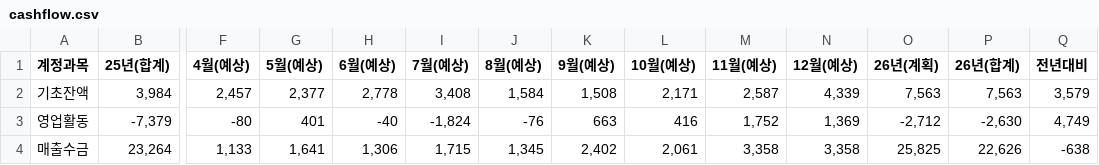
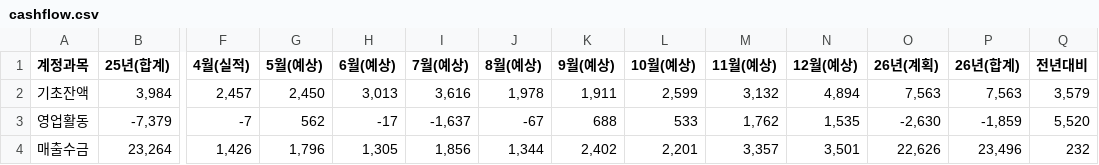
Before and after one commit to kyeongsoo88/stocashnew, a CSV file: public/data/cashflow.csv, drawn as a sheet; only a part is shown, gaps mark what is left out; the diff covers the shown part only; the diff names each change by its address in the sheet, - before the commit and + after, or states it on an @@ line.

```diff
--- a/public/data/cashflow.csv
+++ b/public/data/cashflow.csv
-F1: 4월(예상)
+F1: 4월(실적)
-G2 (5월(예상)): 2,377
+G2 (5월(예상)): 2,450
-H2 (6월(예상)): 2,778
+H2 (6월(예상)): 3,013
-I2 (7월(예상)): 3,408
+I2 (7월(예상)): 3,616
-J2 (8월(예상)): 1,584
+J2 (8월(예상)): 1,978
-K2 (9월(예상)): 1,508
+K2 (9월(예상)): 1,911
-L2 (10월(예상)): 2,171
+L2 (10월(예상)): 2,599
-M2 (11월(예상)): 2,587
+M2 (11월(예상)): 3,132
-N2 (12월(예상)): 4,339
+N2 (12월(예상)): 4,894
-F3 (4월(실적)): -80
+F3 (4월(실적)): -7
-G3 (5월(예상)): 401
+G3 (5월(예상)): 562
-H3 (6월(예상)): -40
+H3 (6월(예상)): -17
-I3 (7월(예상)): -1,824
+I3 (7월(예상)): -1,637
-J3 (8월(예상)): -76
+J3 (8월(예상)): -67
-K3 (9월(예상)): 663
+K3 (9월(예상)): 688
-L3 (10월(예상)): 416
+L3 (10월(예상)): 533
-M3 (11월(예상)): 1,752
+M3 (11월(예상)): 1,762
-N3 (12월(예상)): 1,369
+N3 (12월(예상)): 1,535
-O3 (26년(계획)): -2,712
+O3 (26년(계획)): -2,630
-P3 (26년(합계)): -2,630
+P3 (26년(합계)): -1,859
-Q3 (전년대비): 4,749
+Q3 (전년대비): 5,520
-F4 (4월(실적)): 1,133
+F4 (4월(실적)): 1,426
-G4 (5월(예상)): 1,641
+G4 (5월(예상)): 1,796
-H4 (6월(예상)): 1,306
+H4 (6월(예상)): 1,305
-I4 (7월(예상)): 1,715
+I4 (7월(예상)): 1,856
-J4 (8월(예상)): 1,345
+J4 (8월(예상)): 1,344
-L4 (10월(예상)): 2,061
+L4 (10월(예상)): 2,201
-M4 (11월(예상)): 3,358
+M4 (11월(예상)): 3,357
-N4 (12월(예상)): 3,358
+N4 (12월(예상)): 3,501
-O4 (26년(계획)): 25,825
+O4 (26년(계획)): 22,626
-P4 (26년(합계)): 22,626
+P4 (26년(합계)): 23,496
-Q4 (전년대비): -638
+Q4 (전년대비): 232
```
Also changed, not shown: 92 edited cells elsewhere in this file, public/data/cashloan.csv.
